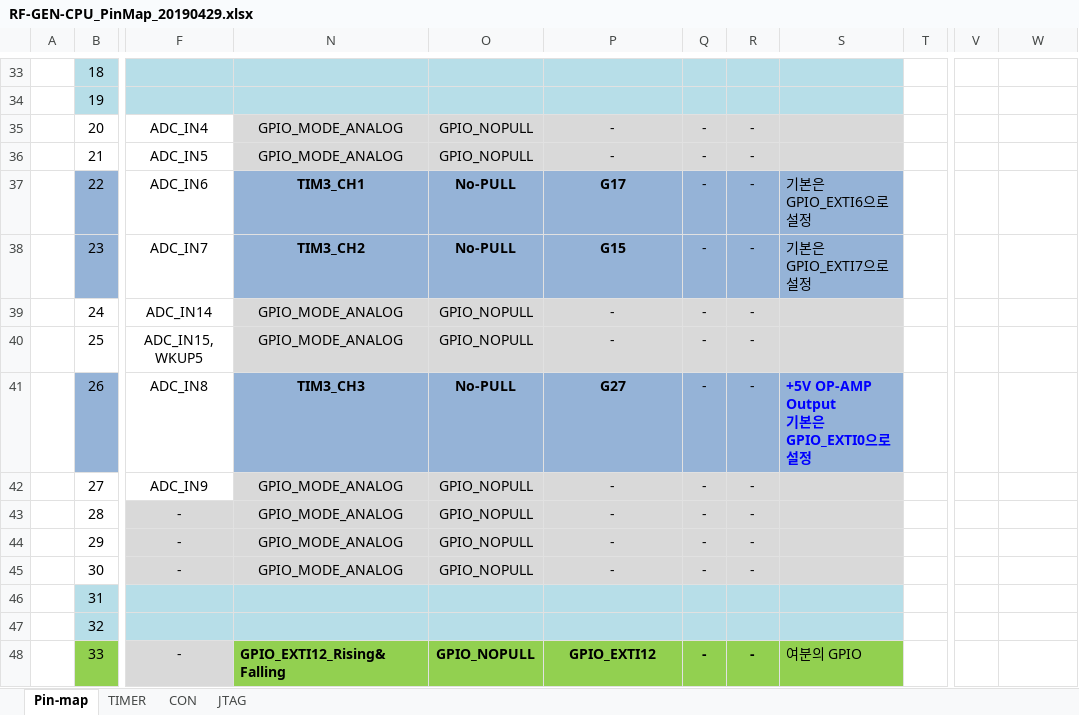
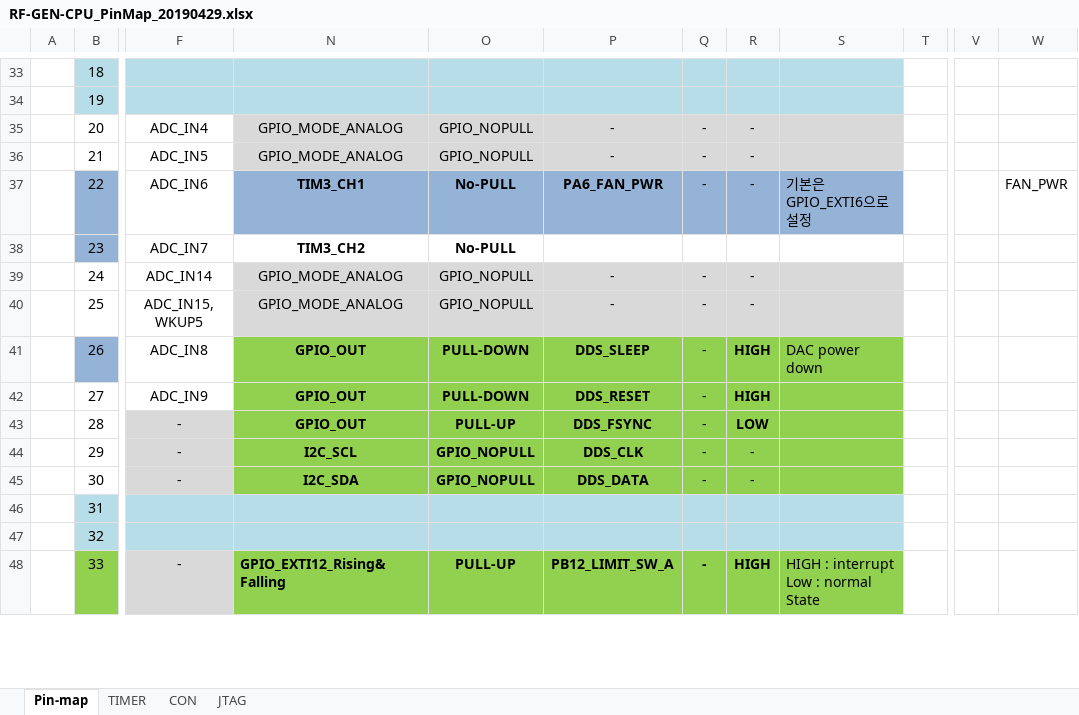
Before and after one commit to ArvidJoung/Plasma_RF_Generator, an Excel workbook: 1_Schematic/Build V1.0/RF-GEN-CPU_PinMap_20190429.xlsx, sheet Pin-map, drawn as a sheet; only a part is shown, gaps mark what is left out; values as stored, in another font and other column widths than the file's, no borders; charts and pictures not drawn; ↵ is a line break in a cell; the diff covers the shown part only; the diff names each change by its address in the sheet, - before the commit and + after, or states it on an @@ line.

```diff
--- a/1_Schematic/Build V1.0/RF-GEN-CPU_PinMap_20190429.xlsx (sheet Pin-map)
+++ b/1_Schematic/Build V1.0/RF-GEN-CPU_PinMap_20190429.xlsx (sheet Pin-map)
-P37: G17
+P37: PA6_FAN_PWR
-W37: (empty)
+W37: FAN_PWR
-N38:S38 fill: #95B3D7
+N38:S38 fill: none
-P38: G15
+P38: (empty)
-Q38: -
+Q38: (empty)
-R38: -
+R38: (empty)
-S38: 기본은 GPIO_EXTI7으로 설정
+S38: (empty)
-N41: TIM3_CH3
+N41: GPIO_OUT
-N41:S41 fill: #95B3D7
+N41:S41 fill: #92D050
-O41: No-PULL
+O41: PULL-DOWN
-P41: G27
+P41: DDS_SLEEP
-R41:R42: -
+R41:R42: HIGH
-R41:R43 bold: off
+R41:R43 bold: on
-S41: +5V OP-AMP Output ↵ 기본은 GPIO_EXTI0으로 설정
+S41: DAC power down
@@ S41 bold: on → off, text colour: #0000FF → black @@
-N42:N43: GPIO_MODE_ANALOG
+N42:N43: GPIO_OUT
-N42:S45 fill: #D9D9D9
+N42:S45 fill: #92D050
-N42:P45 bold: off
+N42:P45 bold: on
-O42: GPIO_NOPULL
+O42: PULL-DOWN
-P42: -
+P42: DDS_RESET
-O43: GPIO_NOPULL
+O43: PULL-UP
-P43: -
+P43: DDS_FSYNC
-R43: -
+R43: LOW
-N44: GPIO_MODE_ANALOG
+N44: I2C_SCL
-P44: -
+P44: DDS_CLK
-N45: GPIO_MODE_ANALOG
+N45: I2C_SDA
-P45: -
+P45: DDS_DATA
-O48: GPIO_NOPULL
+O48: PULL-UP
-P48: GPIO_EXTI12
+P48: PB12_LIMIT_SW_A
-R48: -
+R48: HIGH
-S48: 여분의 GPIO
+S48: HIGH : interrupt ↵ Low : normal State
```
Also changed, not shown: 52 edited cells and cell formats elsewhere in this sheet, 2 other files.
